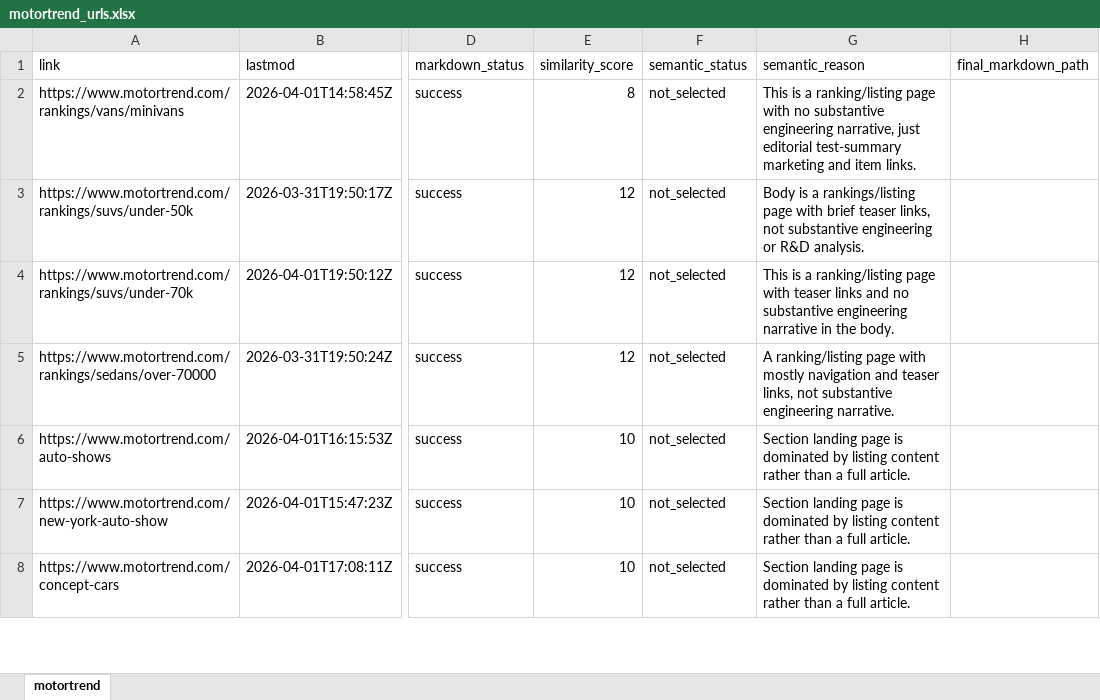
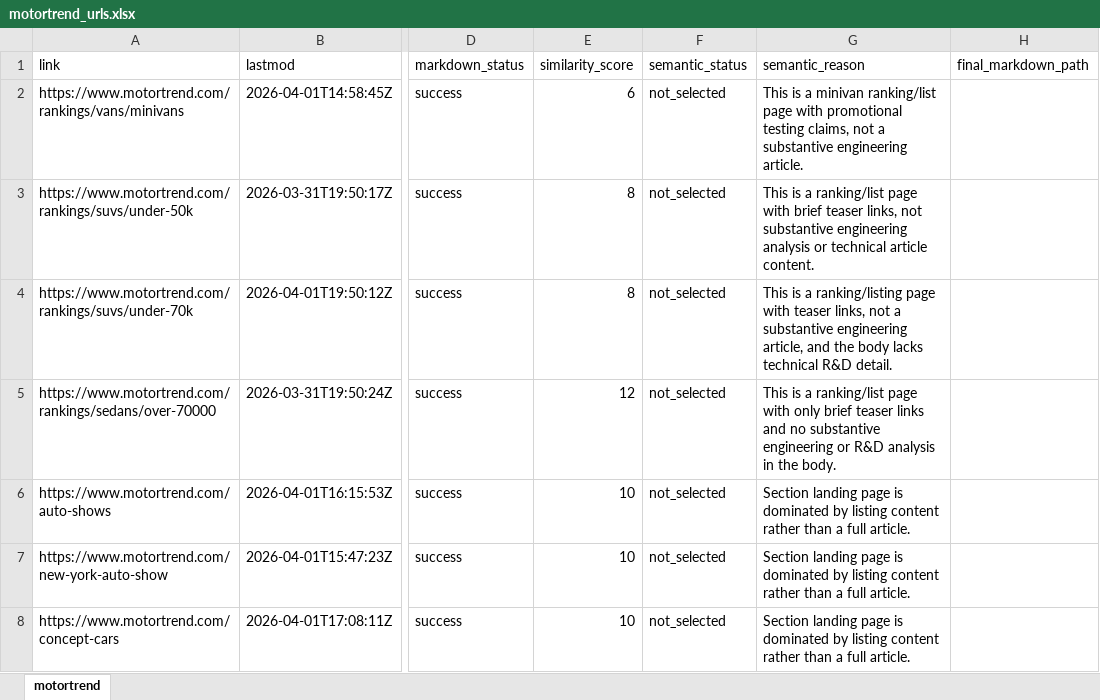
Before and after one commit to arjungowdal4601/news_agent_langgraph, an Excel workbook: extracted_urls/motortrend/motortrend_urls.xlsx, sheet motortrend, drawn as a sheet; only a part is shown, gaps mark what is left out; values as stored, in another font and other column widths than the file's, no borders; the diff covers the shown part only; the diff names each change by its address in the sheet, - before the commit and + after, or states it on an @@ line.

```diff
--- a/extracted_urls/motortrend/motortrend_urls.xlsx (sheet motortrend)
+++ b/extracted_urls/motortrend/motortrend_urls.xlsx (sheet motortrend)
-E2 (similarity_score): 8
+E2 (similarity_score): 6
-G2 (semantic_reason): …is a ranking/listing page with no substantive engineering narrative, just editorial test-summary marketing and item links.
+G2 (semantic_reason): …is a minivan ranking/list page with promotional testing claims, not a substantive engineering article.
-E3:E4 (similarity_score): 12
+E3:E4 (similarity_score): 8
-G3 (semantic_reason): Body is a rankings/listing page with brief teaser links, not substantive engineering or R&D analysis.
+G3 (semantic_reason): This is a ranking/list page with brief teaser links, not substantive engineering analysis or technical article content.
-G4 (semantic_reason): …with teaser links and no substantive engineering narrative in the body.
+G4 (semantic_reason): …with teaser links, not a substantive engineering article, and the body lacks technical R&D detail.
-G5 (semantic_reason): A ranking/listing page with mostly navigation and teaser links, not substantive engineering narrative.
+G5 (semantic_reason): This is a ranking/list page with only brief teaser links and no substantive engineering or R&D analysis in the body.
```
Also changed, not shown: 66 edited cells elsewhere in this sheet, extracted_urls/automotiveworld/automotiveworld_urls.xlsx, extracted_urls/autonews/autonews_urls.xlsx, 11 other files.
